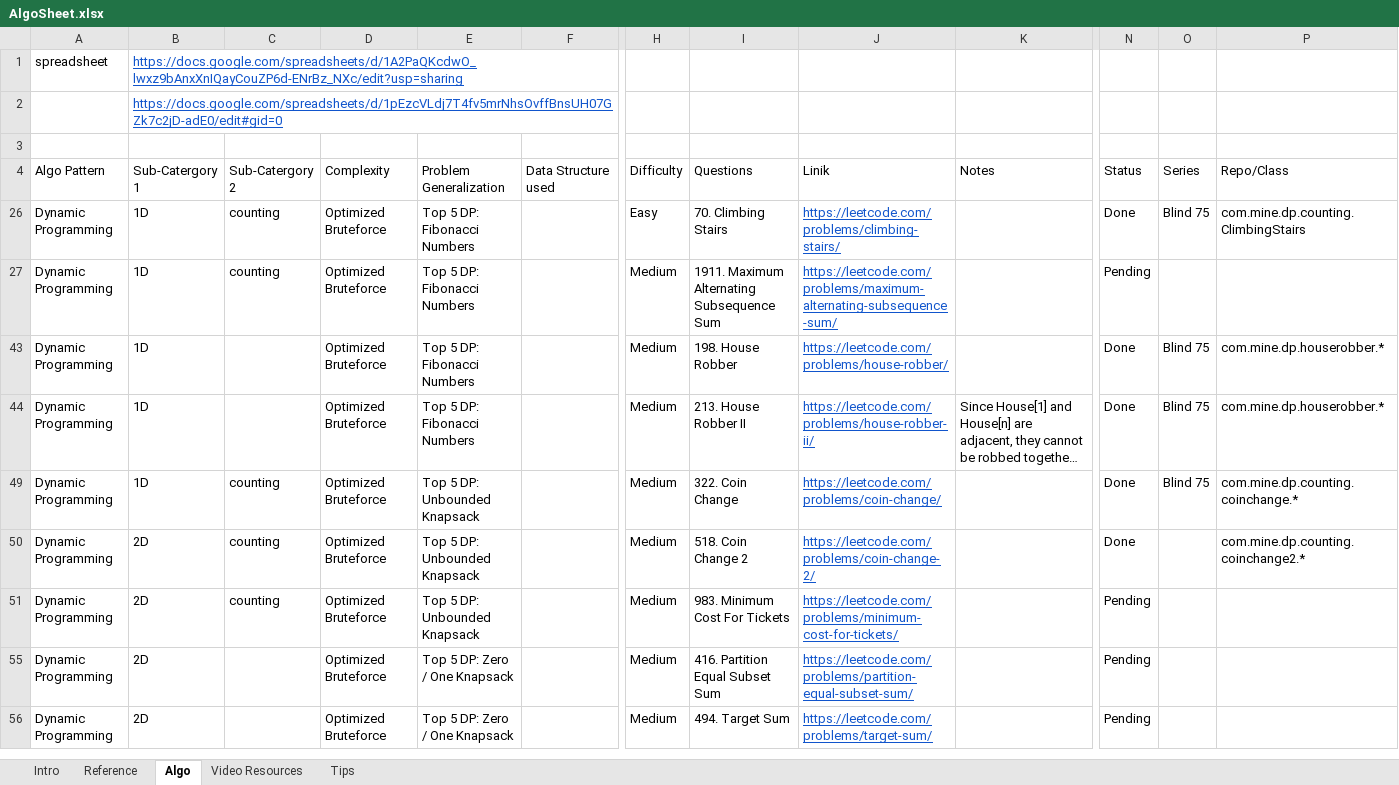
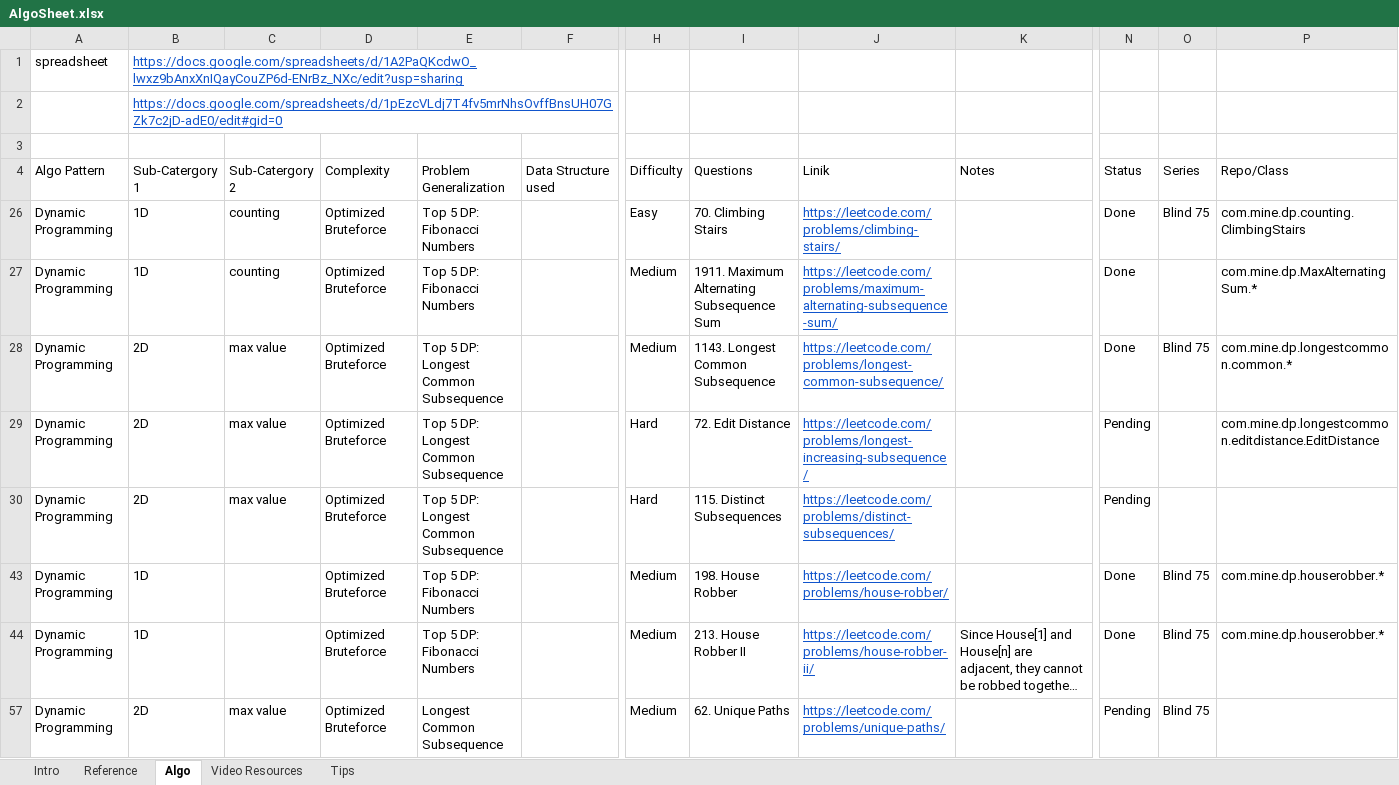
Before and after one commit to wskraymond/algo, an Excel workbook: sheet/AlgoSheet.xlsx, sheet Algo, drawn as a sheet; only a part is shown, gaps mark what is left out; long unchanged cells end in …; values as stored, in another font and other column widths than the file's, no borders; removed rows and columns are numbered as before the commit, all else as after; rows hold the shown columns only; the diff names each change by its address in the sheet, - before the commit and + after, or states it on an @@ line.

```diff
--- a/sheet/AlgoSheet.xlsx (sheet Algo)
+++ b/sheet/AlgoSheet.xlsx (sheet Algo)
-N27: Pending
+N27: Done
-P27: (empty)
+P27: com.mine.dp.MaxAlternatingSum.*
@@ row 28 unhidden: Dynamic Programming | 2D | max value | Optimized Bruteforce | Top 5 DP: Longest Common Subsequence |  | Medium | 1143. Longest Common Subsequence | https://leetcode.com/problems/longest-common-subsequence/ |  | Done | Blind 75 | com.mine.dp.longestcommon.common.* @@
@@ row 29 unhidden: Dynamic Programming | 2D | max value | Optimized Bruteforce | Top 5 DP: Longest Common Subsequence |  | Hard | 72. Edit Distance | https://leetcode.com/problems/longest-increasing-subsequence/ |  | Pending |  | com.mine.dp.longestcommon.editdistance.EditDistance @@
@@ row 30 unhidden: Dynamic Programming | 2D | max value | Optimized Bruteforce | Top 5 DP: Longest Common Subsequence |  | Hard | 115. Distinct Subsequences | https://leetcode.com/problems/distinct-subsequences/ |  | Pending @@
@@ row 49 hidden: Dynamic Programming | 1D | counting | Optimized Bruteforce | Top 5 DP: Unbounded Knapsack |  | Medium | 322. Coin Change | https://leetcode.com/problems/coin-change/ |  | Done | Blind 75 | com.mine.dp.counting.coinchange.* @@
@@ row 50 hidden: Dynamic Programming | 2D | counting | Optimized Bruteforce | Top 5 DP: Unbounded Knapsack |  | Medium | 518. Coin Change 2 | https://leetcode.com/problems/coin-change-2/ |  | Done |  | com.mine.dp.counting.coinchange2.* @@
@@ row 51 hidden: Dynamic Programming | 2D | counting | Optimized Bruteforce | Top 5 DP: Unbounded Knapsack |  | Medium | 983. Minimum Cost For Tickets | https://leetcode.com/problems/minimum-cost-for-tickets/ |  | Pending @@
-C57: (empty)
+C57: max value
-E57: Top 5 DP: Zero / One Knapsack
+E57: Longest Common Subsequence
-I57: 416. Partition Equal Subset Sum
+I57: 62. Unique Paths
-J57: https://leetcode.com/problems/partition-equal-subset-sum/
+J57: https://leetcode.com/problems/unique-paths/
-O57: (empty)
+O57: Blind 75
@@ row 56 hidden: Dynamic Programming | 2D |  | Optimized Bruteforce | Top 5 DP: Zero / One Knapsack |  | Medium | 494. Target Sum | https://leetcode.com/problems/target-sum/ |  | Pending @@
```
Also changed, not shown: 3 other files.
